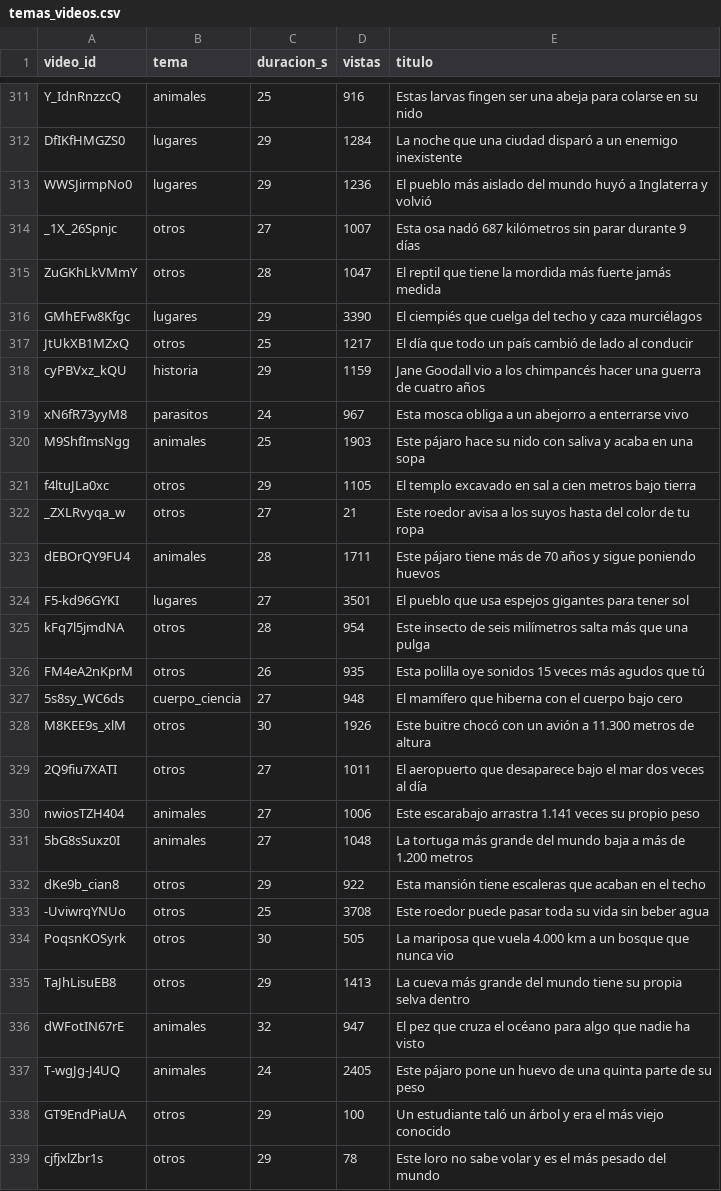
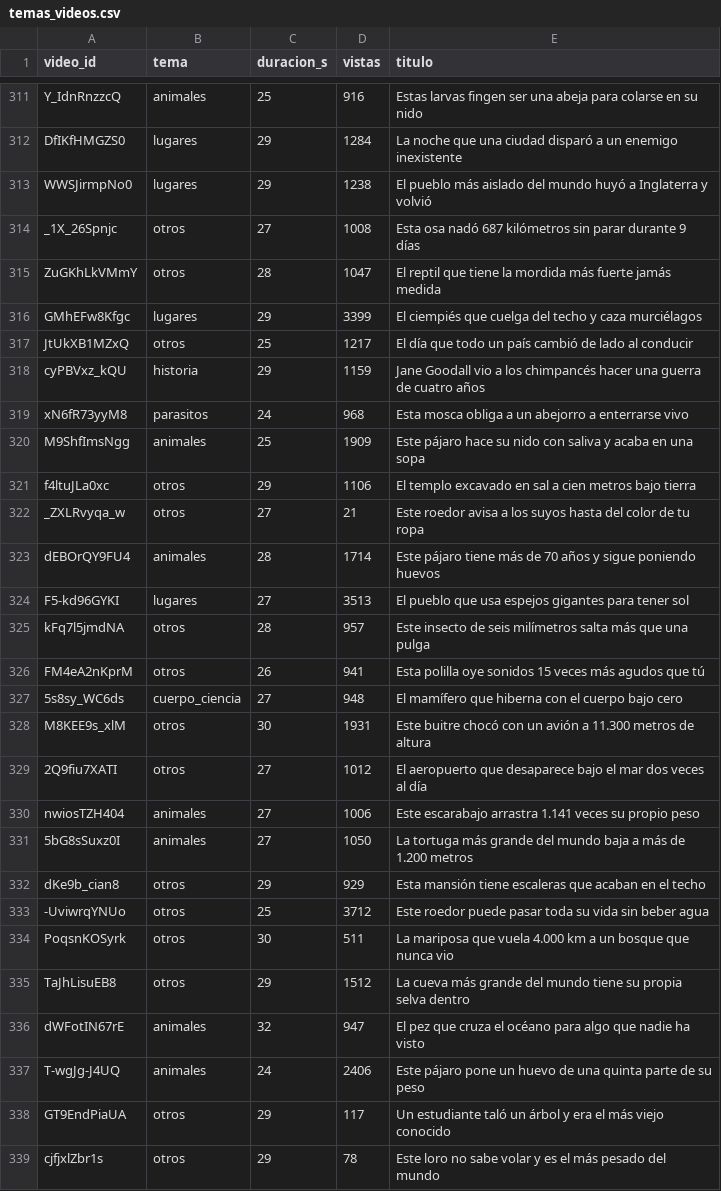
Before and after one commit to C4RR0/canalia-cienciaespacio, a CSV file: metricas/temas_videos.csv, drawn as a sheet; only a part is shown, gaps mark what is left out; the diff covers the shown part only.

```diff
--- a/metricas/temas_videos.csv
+++ b/metricas/temas_videos.csv
@@ -312,28 +312,28 @@ Y_IdnRnzzcQ,animales,25,916,Estas larvas fingen ser una abeja para colarse en su
 DfIKfHMGZS0,lugares,29,1284,La noche que una ciudad disparó a un enemigo inexistente
-WWSJirmpNo0,lugares,29,1236,El pueblo más aislado del mundo huyó a Inglaterra y volvió
-_1X_26Spnjc,otros,27,1007,Esta osa nadó 687 kilómetros sin parar durante 9 días
+WWSJirmpNo0,lugares,29,1238,El pueblo más aislado del mundo huyó a Inglaterra y volvió
+_1X_26Spnjc,otros,27,1008,Esta osa nadó 687 kilómetros sin parar durante 9 días
 ZuGKhLkVMmY,otros,28,1047,El reptil que tiene la mordida más fuerte jamás medida
-GMhEFw8Kfgc,lugares,29,3390,El ciempiés que cuelga del techo y caza murciélagos
+GMhEFw8Kfgc,lugares,29,3399,El ciempiés que cuelga del techo y caza murciélagos
 JtUkXB1MZxQ,otros,25,1217,El día que todo un país cambió de lado al conducir
 cyPBVxz_kQU,historia,29,1159,Jane Goodall vio a los chimpancés hacer una guerra de cuatro años
-xN6fR73yyM8,parasitos,24,967,Esta mosca obliga a un abejorro a enterrarse vivo
-M9ShfImsNgg,animales,25,1903,Este pájaro hace su nido con saliva y acaba en una sopa
-f4ltuJLa0xc,otros,29,1105,El templo excavado en sal a cien metros bajo tierra
+xN6fR73yyM8,parasitos,24,968,Esta mosca obliga a un abejorro a enterrarse vivo
+M9ShfImsNgg,animales,25,1909,Este pájaro hace su nido con saliva y acaba en una sopa
+f4ltuJLa0xc,otros,29,1106,El templo excavado en sal a cien metros bajo tierra
 _ZXLRvyqa_w,otros,27,21,Este roedor avisa a los suyos hasta del color de tu ropa
-dEBOrQY9FU4,animales,28,1711,Este pájaro tiene más de 70 años y sigue poniendo huevos
-F5-kd96GYKI,lugares,27,3501,El pueblo que usa espejos gigantes para tener sol
-kFq7l5jmdNA,otros,28,954,Este insecto de seis milímetros salta más que una pulga
-FM4eA2nKprM,otros,26,935,Esta polilla oye sonidos 15 veces más agudos que tú
+dEBOrQY9FU4,animales,28,1714,Este pájaro tiene más de 70 años y sigue poniendo huevos
+F5-kd96GYKI,lugares,27,3513,El pueblo que usa espejos gigantes para tener sol
+kFq7l5jmdNA,otros,28,957,Este insecto de seis milímetros salta más que una pulga
+FM4eA2nKprM,otros,26,941,Esta polilla oye sonidos 15 veces más agudos que tú
 5s8sy_WC6ds,cuerpo_ciencia,27,948,El mamífero que hiberna con el cuerpo bajo cero
-M8KEE9s_xlM,otros,30,1926,Este buitre chocó con un avión a 11.300 metros de altura
-2Q9fiu7XATI,otros,27,1011,El aeropuerto que desaparece bajo el mar dos veces al día
+M8KEE9s_xlM,otros,30,1931,Este buitre chocó con un avión a 11.300 metros de altura
+2Q9fiu7XATI,otros,27,1012,El aeropuerto que desaparece bajo el mar dos veces al día
 nwiosTZH404,animales,27,1006,Este escarabajo arrastra 1.141 veces su propio peso
-5bG8sSuxz0I,animales,27,1048,La tortuga más grande del mundo baja a más de 1.200 metros
-dKe9b_cian8,otros,29,922,Esta mansión tiene escaleras que acaban en el techo
--UviwrqYNUo,otros,25,3708,Este roedor puede pasar toda su vida sin beber agua
-PoqsnKOSyrk,otros,30,505,La mariposa que vuela 4.000 km a un bosque que nunca vio
-TaJhLisuEB8,otros,29,1413,La cueva más grande del mundo tiene su propia selva dentro
+5bG8sSuxz0I,animales,27,1050,La tortuga más grande del mundo baja a más de 1.200 metros
+dKe9b_cian8,otros,29,929,Esta mansión tiene escaleras que acaban en el techo
+-UviwrqYNUo,otros,25,3712,Este roedor puede pasar toda su vida sin beber agua
+PoqsnKOSyrk,otros,30,511,La mariposa que vuela 4.000 km a un bosque que nunca vio
+TaJhLisuEB8,otros,29,1512,La cueva más grande del mundo tiene su propia selva dentro
 dWFotIN67rE,animales,32,947,El pez que cruza el océano para algo que nadie ha visto
-T-wgJg-J4UQ,animales,24,2405,Este pájaro pone un huevo de una quinta parte de su peso
-GT9EndPiaUA,otros,29,100,Un estudiante taló un árbol y era el más viejo conocido
+T-wgJg-J4UQ,animales,24,2406,Este pájaro pone un huevo de una quinta parte de su peso
+GT9EndPiaUA,otros,29,117,Un estudiante taló un árbol y era el más viejo conocido
 cjfjxlZbr1s,otros,29,78,Este loro no sabe volar y es el más pesado del mundo
```
Also changed, not shown: 7 added rows and 83 edited cells elsewhere in this file, metricas/canal.csv, metricas_en/canal.csv, 11 other files.
